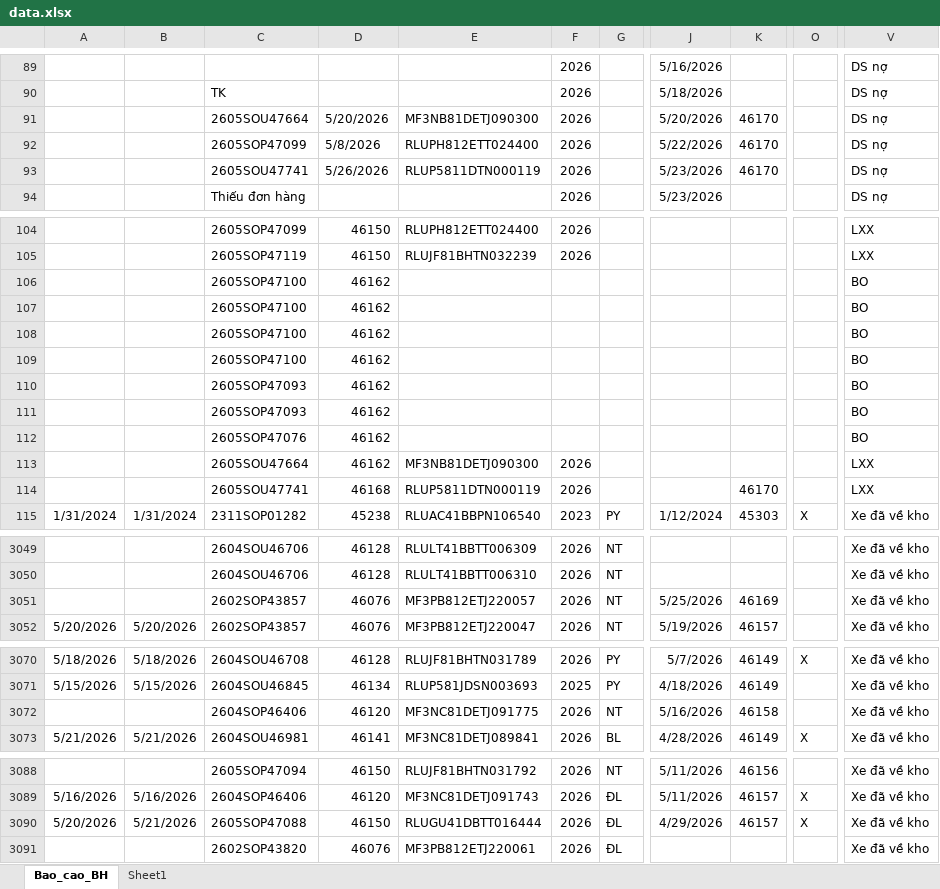
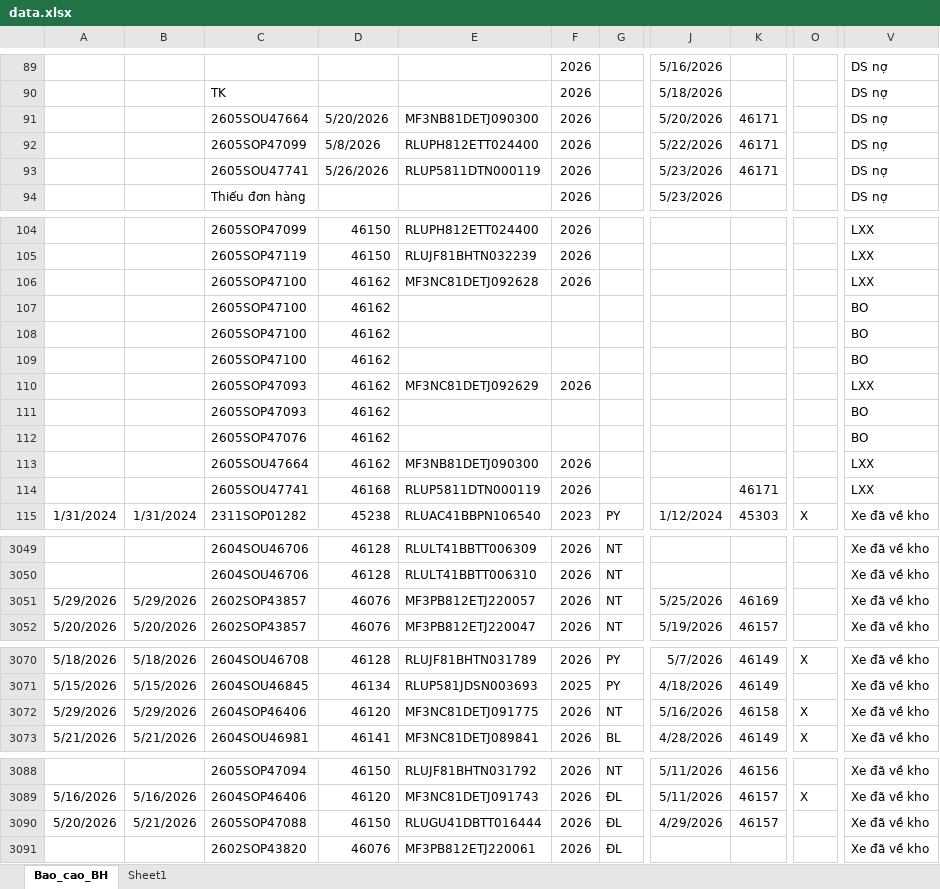
Before and after one commit to tinthanhgroup/Hang-hoa, an Excel workbook: data.xlsx, sheet Bao_cao_BH, drawn as a sheet; only a part is shown, gaps mark what is left out; values as stored, in another font and other column widths than the file's, no borders; table styles not drawn; the diff covers the shown part only; the diff names each change by its address in the sheet, - before the commit and + after, or states it on an @@ line.

Commit message:
Data 29/05 17:05

```diff
--- a/data.xlsx (sheet Bao_cao_BH)
+++ b/data.xlsx (sheet Bao_cao_BH)
-K91:K93: 46170
+K91:K93: 46171
-E106: (empty)
+E106: MF3NC81DETJ092628
-F106: (empty)
+F106: 2026
-V106: BO
+V106: LXX
-E110: (empty)
+E110: MF3NC81DETJ092629
-F110: (empty)
+F110: 2026
-V110: BO
+V110: LXX
-K114: 46170
+K114: 46171
-A3051: (empty)
+A3051: 5/29/2026
-B3051: (empty)
+B3051: 5/29/2026
-A3072: (empty)
+A3072: 5/29/2026
-B3072: (empty)
+B3072: 5/29/2026
-O3072: (empty)
+O3072: X
-O3090: X
+O3090: (empty)
```
Also changed, not shown: 1 edited cell elsewhere in this sheet.
